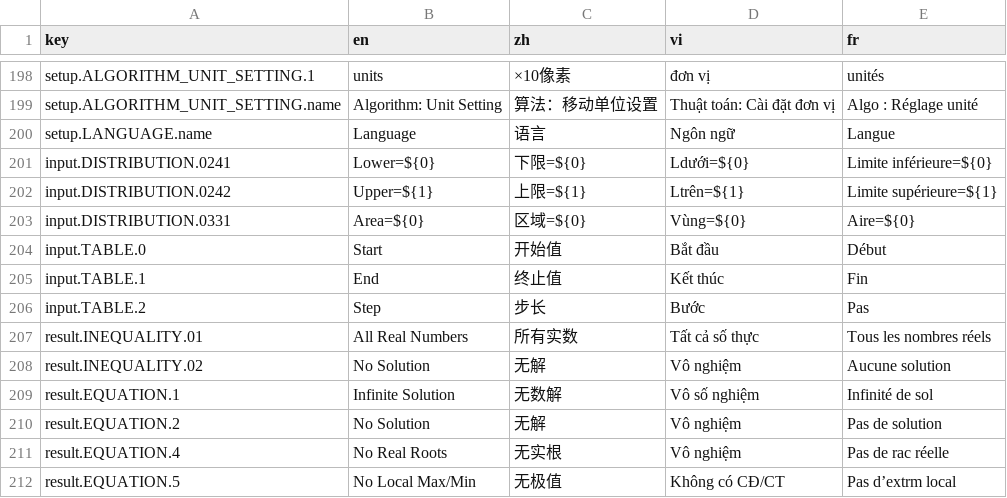
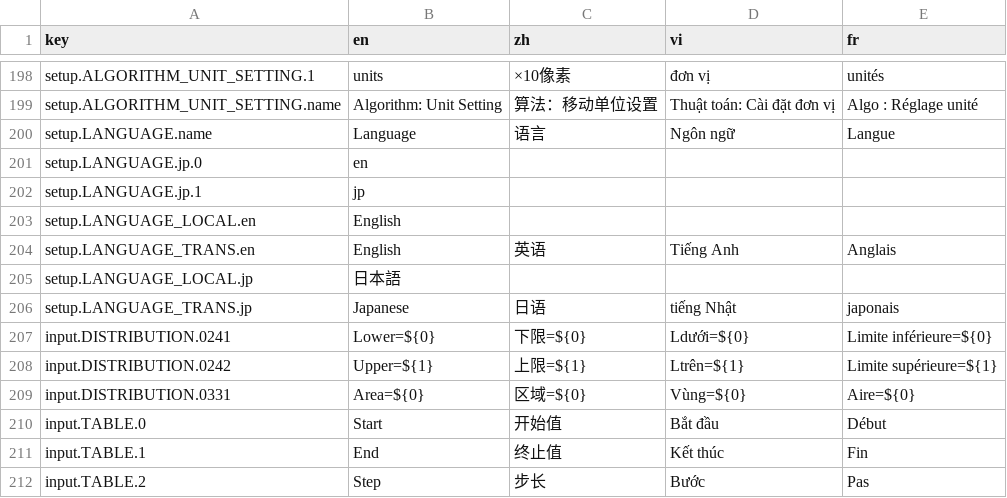
Before and after one commit to CalcWorld/ClassWizQR, a CSV file: i18n/resource.csv, drawn as a sheet; only a part is shown, gaps mark what is left out; the shorter side is filled out with more unchanged rows.

Commit message:
feat: setup language code

```diff
--- a/i18n/resource.csv
+++ b/i18n/resource.csv
@@ -200,2 +200,8 @@ setup.ALGORITHM_UNIT_SETTING.name,Algorithm: Unit Setting,算法：移动单位
 setup.LANGUAGE.name,Language,语言,Ngôn ngữ,Langue
+setup.LANGUAGE.jp.0,en,,,
+setup.LANGUAGE.jp.1,jp,,,
+setup.LANGUAGE_LOCAL.en,English,,,
+setup.LANGUAGE_TRANS.en,English,英语,Tiếng Anh,Anglais
+setup.LANGUAGE_LOCAL.jp,日本語,,,
+setup.LANGUAGE_TRANS.jp,Japanese,日语,tiếng Nhật,japonais
 input.DISTRIBUTION.0241,Lower=${0},下限=${0},Ldưới=${0},Limite inférieure=${0}
```
Also changed, not shown: 25 other files.
